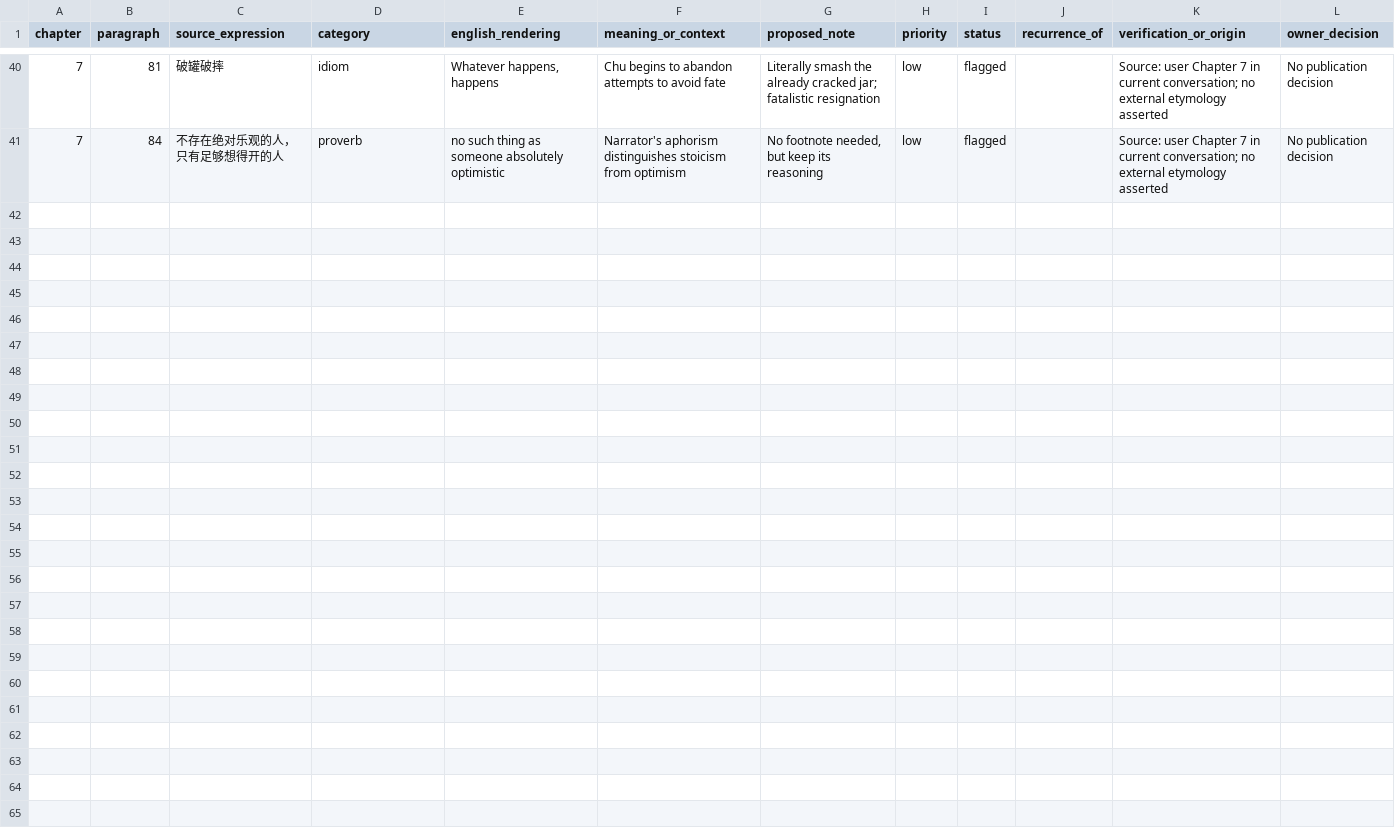
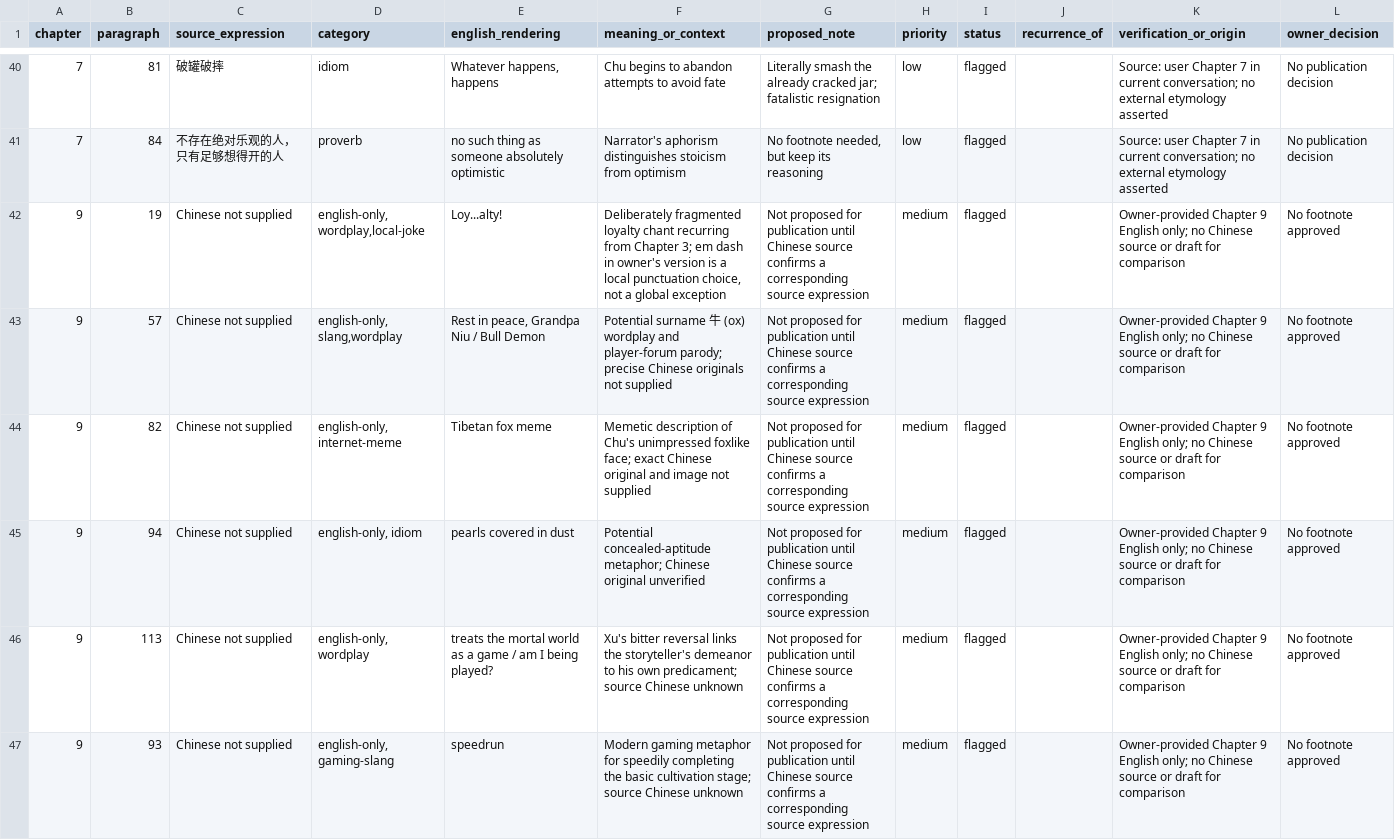
Before and after one commit to RoyUnconquerable/Translation, a TSV file: chatgpt/novels/next-novel/reference/footnote-candidates.tsv, drawn as a sheet; only a part is shown, gaps mark what is left out.

Commit message:
Record Chapter 9 owner English choices and Chapter 8-9 continuity

```diff
--- a/chatgpt/novels/next-novel/reference/footnote-candidates.tsv
+++ b/chatgpt/novels/next-novel/reference/footnote-candidates.tsv
@@ -41 +41,7 @@ chapter	paragraph	source_expression	category	english_rendering	meaning_or_contex
 7	84	不存在绝对乐观的人，只有足够想得开的人	proverb	no such thing as someone absolutely optimistic	Narrator's aphorism distinguishes stoicism from optimism	No footnote needed, but keep its reasoning	low	flagged		Source: user Chapter 7 in current conversation; no external etymology asserted	No publication decision
+9	19	Chinese not supplied	english-only, wordplay,local-joke	Loy...alty!	Deliberately fragmented loyalty chant recurring from Chapter 3; em dash in owner's version is a local punctuation choice, not a global exception	Not proposed for publication until Chinese source confirms a corresponding source expression	medium	flagged		Owner-provided Chapter 9 English only; no Chinese source or draft for comparison	No footnote approved
+9	57	Chinese not supplied	english-only, slang,wordplay	Rest in peace, Grandpa Niu / Bull Demon	Potential surname 牛 (ox) wordplay and player-forum parody; precise Chinese originals not supplied	Not proposed for publication until Chinese source confirms a corresponding source expression	medium	flagged		Owner-provided Chapter 9 English only; no Chinese source or draft for comparison	No footnote approved
+9	82	Chinese not supplied	english-only, internet-meme	Tibetan fox meme	Memetic description of Chu's unimpressed foxlike face; exact Chinese original and image not supplied	Not proposed for publication until Chinese source confirms a corresponding source expression	medium	flagged		Owner-provided Chapter 9 English only; no Chinese source or draft for comparison	No footnote approved
+9	94	Chinese not supplied	english-only, idiom	pearls covered in dust	Potential concealed-aptitude metaphor; Chinese original unverified	Not proposed for publication until Chinese source confirms a corresponding source expression	medium	flagged		Owner-provided Chapter 9 English only; no Chinese source or draft for comparison	No footnote approved
+9	113	Chinese not supplied	english-only, wordplay	treats the mortal world as a game / am I being played?	Xu's bitter reversal links the storyteller's demeanor to his own predicament; source Chinese unknown	Not proposed for publication until Chinese source confirms a corresponding source expression	medium	flagged		Owner-provided Chapter 9 English only; no Chinese source or draft for comparison	No footnote approved
+9	93	Chinese not supplied	english-only, gaming-slang	speedrun	Modern gaming metaphor for speedily completing the basic cultivation stage; source Chinese unknown	Not proposed for publication until Chinese source confirms a corresponding source expression	medium	flagged		Owner-provided Chapter 9 English only; no Chinese source or draft for comparison	No footnote approved
```
Also changed, not shown: chatgpt/novels/next-novel/chapters/ledger.tsv, chatgpt/novels/next-novel/glossary/entities.tsv, 7 other files.
